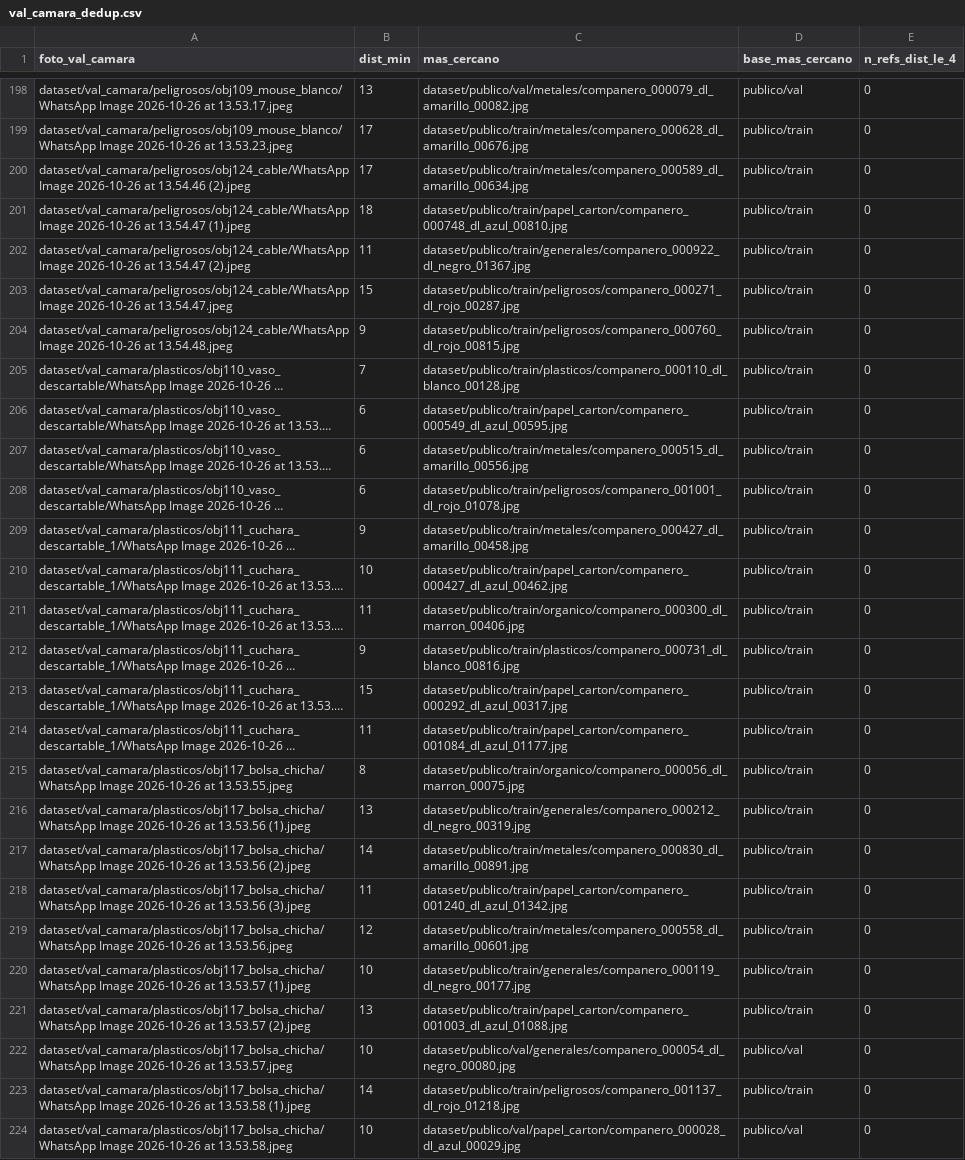
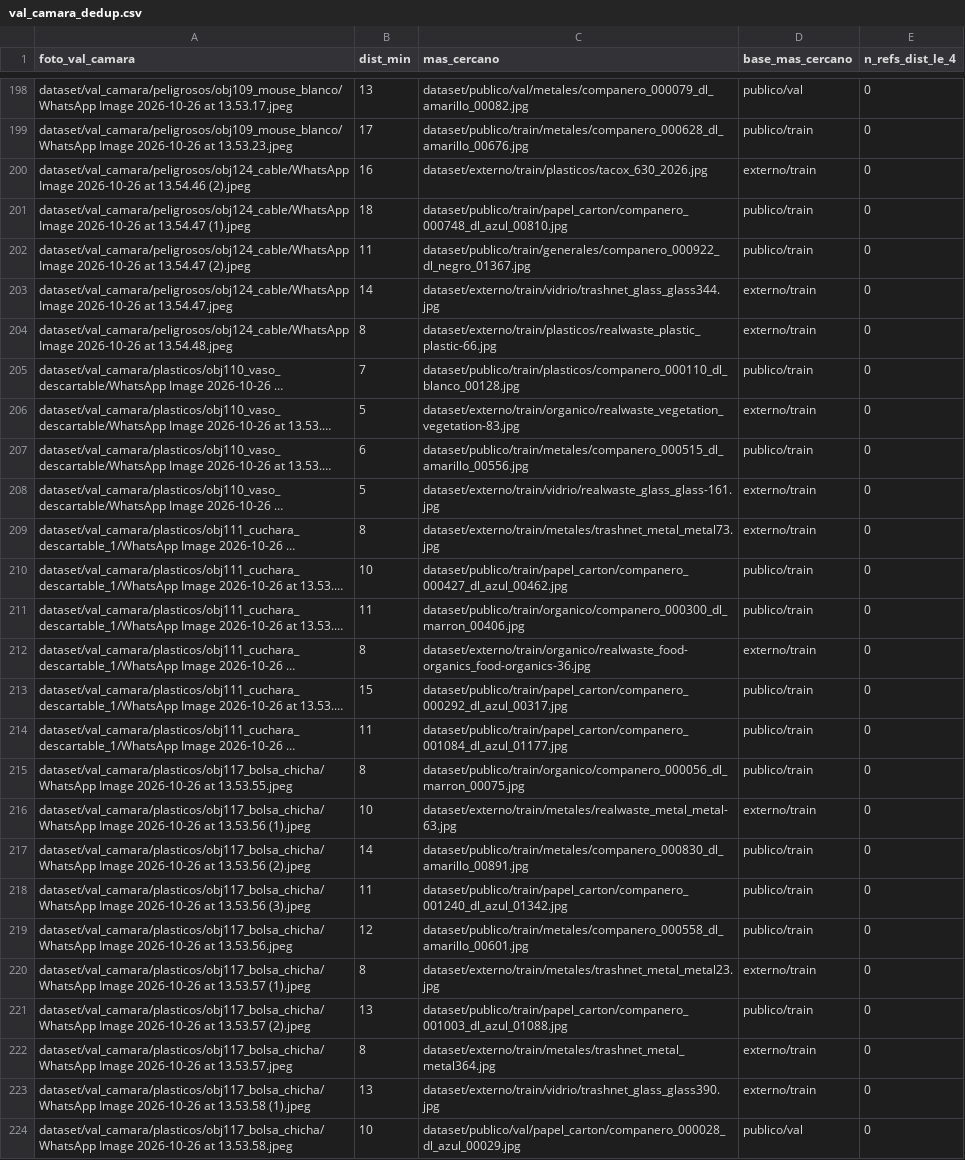
Before and after one commit to YeralD21/clasificador-residuos-juliaca, a CSV file: reportes/val_camara_dedup.csv, drawn as a sheet; only a part is shown, gaps mark what is left out; long unchanged cells end in …; the diff covers the shown part only; the diff names each change by its address in the sheet, - before the commit and + after, or states it on an @@ line.

```diff
--- a/reportes/val_camara_dedup.csv
+++ b/reportes/val_camara_dedup.csv
-B200 (dist_min): 17
+B200 (dist_min): 16
-C200 (mas_cercano): dataset/publico/train/metales/companero_000589_dl_amarillo_00634.jpg
+C200 (mas_cercano): dataset/externo/train/plasticos/tacox_630_2026.jpg
-D200 (base_mas_cercano): publico/train
+D200 (base_mas_cercano): externo/train
-B203 (dist_min): 15
+B203 (dist_min): 14
-C203 (mas_cercano): dataset/publico/train/peligrosos/companero_000271_dl_rojo_00287.jpg
+C203 (mas_cercano): dataset/externo/train/vidrio/trashnet_glass_glass344.jpg
-D203:D204 (base_mas_cercano): publico/train
+D203:D204 (base_mas_cercano): externo/train
-B204 (dist_min): 9
+B204 (dist_min): 8
-C204 (mas_cercano): dataset/publico/train/peligrosos/companero_000760_dl_rojo_00815.jpg
+C204 (mas_cercano): dataset/externo/train/plasticos/realwaste_plastic_plastic-66.jpg
-B206 (dist_min): 6
+B206 (dist_min): 5
-C206 (mas_cercano): dataset/publico/train/papel_carton/companero_000549_dl_azul_00595.jpg
+C206 (mas_cercano): dataset/externo/train/organico/realwaste_vegetation_vegetation-83.jpg
-D206 (base_mas_cercano): publico/train
+D206 (base_mas_cercano): externo/train
-B208 (dist_min): 6
+B208 (dist_min): 5
-C208 (mas_cercano): dataset/publico/train/peligrosos/companero_001001_dl_rojo_01078.jpg
+C208 (mas_cercano): dataset/externo/train/vidrio/realwaste_glass_glass-161.jpg
-D208:D209 (base_mas_cercano): publico/train
+D208:D209 (base_mas_cercano): externo/train
-B209 (dist_min): 9
+B209 (dist_min): 8
-C209 (mas_cercano): dataset/publico/train/metales/companero_000427_dl_amarillo_00458.jpg
+C209 (mas_cercano): dataset/externo/train/metales/trashnet_metal_metal73.jpg
-B212 (dist_min): 9
+B212 (dist_min): 8
-C212 (mas_cercano): dataset/publico/train/plasticos/companero_000731_dl_blanco_00816.jpg
+C212 (mas_cercano): dataset/externo/train/organico/realwaste_food-organics_food-organics-36.jpg
-D212 (base_mas_cercano): publico/train
+D212 (base_mas_cercano): externo/train
-B216 (dist_min): 13
+B216 (dist_min): 10
-C216 (mas_cercano): dataset/publico/train/generales/companero_000212_dl_negro_00319.jpg
+C216 (mas_cercano): dataset/externo/train/metales/realwaste_metal_metal-63.jpg
-D216 (base_mas_cercano): publico/train
+D216 (base_mas_cercano): externo/train
-B220 (dist_min): 10
+B220 (dist_min): 8
-C220 (mas_cercano): dataset/publico/train/generales/companero_000119_dl_negro_00177.jpg
+C220 (mas_cercano): dataset/externo/train/metales/trashnet_metal_metal23.jpg
-D220 (base_mas_cercano): publico/train
+D220 (base_mas_cercano): externo/train
-B222 (dist_min): 10
+B222 (dist_min): 8
-C222 (mas_cercano): dataset/publico/val/generales/companero_000054_dl_negro_00080.jpg
+C222 (mas_cercano): dataset/externo/train/metales/trashnet_metal_metal364.jpg
-D222 (base_mas_cercano): publico/val
+D222 (base_mas_cercano): externo/train
-B223 (dist_min): 14
+B223 (dist_min): 13
-C223 (mas_cercano): dataset/publico/train/peligrosos/companero_001137_dl_rojo_01218.jpg
+C223 (mas_cercano): dataset/externo/train/vidrio/trashnet_glass_glass390.jpg
-D223 (base_mas_cercano): publico/train
+D223 (base_mas_cercano): externo/train
```
Also changed, not shown: 162 edited cells elsewhere in this file, 7 other files.
